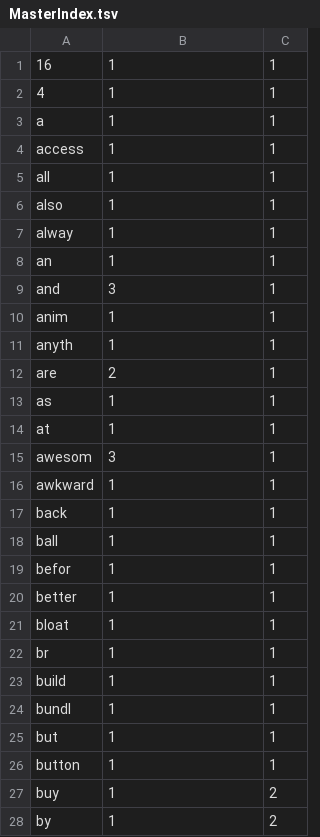
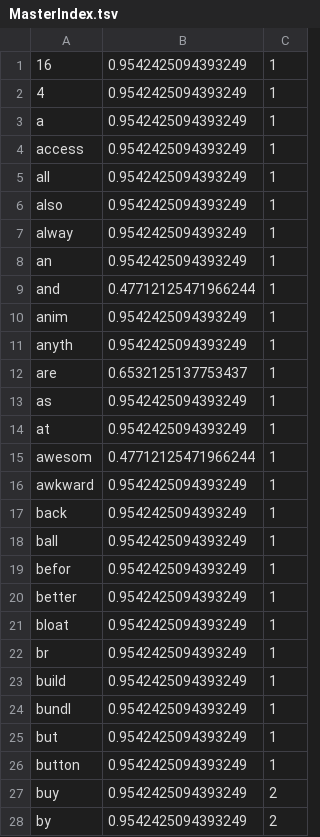
Before and after one commit to joaopedropereiraPP/IR-Project1, a TSV file: index/amazon_reviews_us_Digital_Video_Games_v1_00_sample_reference/positional/MasterIndex.tsv, drawn as a sheet; only a part is shown; the diff covers the shown part only.

```diff
--- a/index/amazon_reviews_us_Digital_Video_Games_v1_00_sample_reference/positional/MasterIndex.tsv
+++ b/index/amazon_reviews_us_Digital_Video_Games_v1_00_sample_reference/positional/MasterIndex.tsv
@@ -1,28 +1,28 @@
-16	1	1
-4	1	1
-a	1	1
-access	1	1
-all	1	1
-also	1	1
-alway	1	1
-an	1	1
-and	3	1
-anim	1	1
-anyth	1	1
-are	2	1
-as	1	1
-at	1	1
-awesom	3	1
-awkward	1	1
-back	1	1
-ball	1	1
-befor	1	1
-better	1	1
-bloat	1	1
-br	1	1
-build	1	1
-bundl	1	1
-but	1	1
-button	1	1
-buy	1	2
-by	1	2
+16	0.9542425094393249	1
+4	0.9542425094393249	1
+a	0.9542425094393249	1
+access	0.9542425094393249	1
+all	0.9542425094393249	1
+also	0.9542425094393249	1
+alway	0.9542425094393249	1
+an	0.9542425094393249	1
+and	0.47712125471966244	1
+anim	0.9542425094393249	1
+anyth	0.9542425094393249	1
+are	0.6532125137753437	1
+as	0.9542425094393249	1
+at	0.9542425094393249	1
+awesom	0.47712125471966244	1
+awkward	0.9542425094393249	1
+back	0.9542425094393249	1
+ball	0.9542425094393249	1
+befor	0.9542425094393249	1
+better	0.9542425094393249	1
+bloat	0.9542425094393249	1
+br	0.9542425094393249	1
+build	0.9542425094393249	1
+bundl	0.9542425094393249	1
+but	0.9542425094393249	1
+button	0.9542425094393249	1
+buy	0.9542425094393249	2
+by	0.9542425094393249	2
```
Also changed, not shown: 146 edited cells elsewhere in this file, 10 other files.
